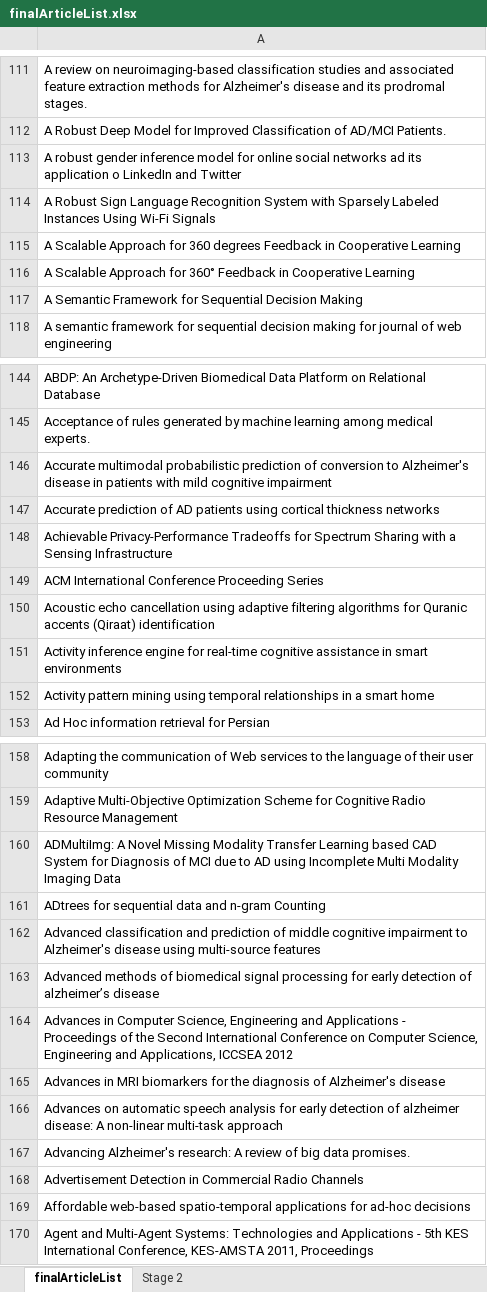
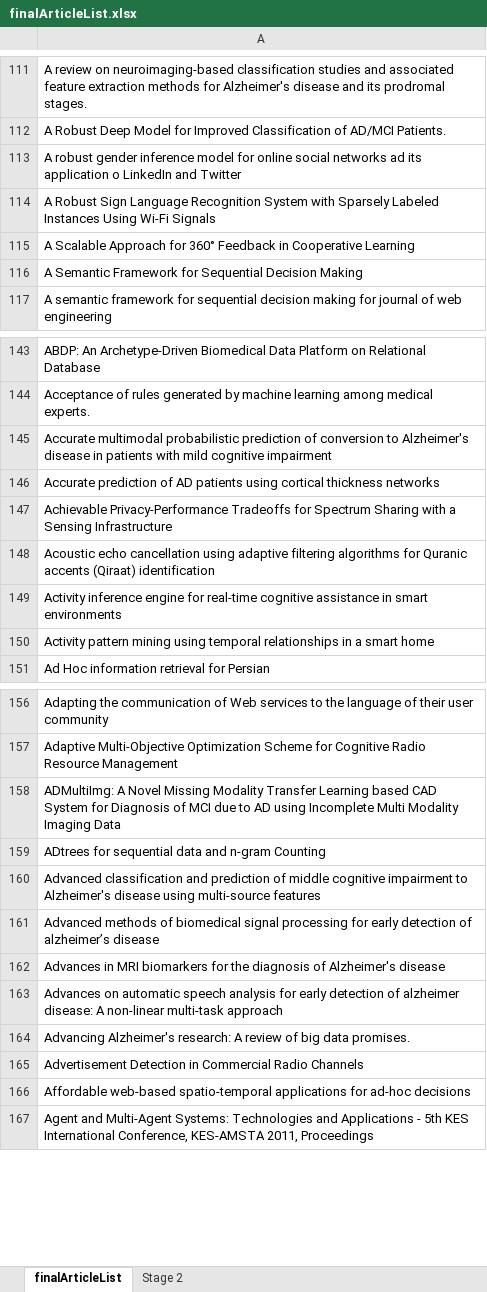
Before and after one commit to joealcantara/PhD, an Excel workbook: Source/Systematic Review/Systematic Review searches/finalArticleList.xlsx, sheet finalArticleList, drawn as a sheet; only a part is shown, gaps mark what is left out; values as stored, in another font and other column widths than the file's, no cell formats; the diff names each change by its address in the sheet, - before the commit and + after, or states it on an @@ line.

```diff
--- a/Source/Systematic Review/Systematic Review searches/finalArticleList.xlsx (sheet finalArticleList)
+++ b/Source/Systematic Review/Systematic Review searches/finalArticleList.xlsx (sheet finalArticleList)
-row 115: A Scalable Approach for 360 degrees Feedback in Cooperative Learning
-row 149: ACM International Conference Proceeding Series
-row 164: Advances in Computer Science, Engineering and Applications - Proceedings of the Second International Conference on Computer Science, Engineering and Applications, ICCSEA 2012
```
Also changed, not shown: sheet Stage 2, cell formats.
